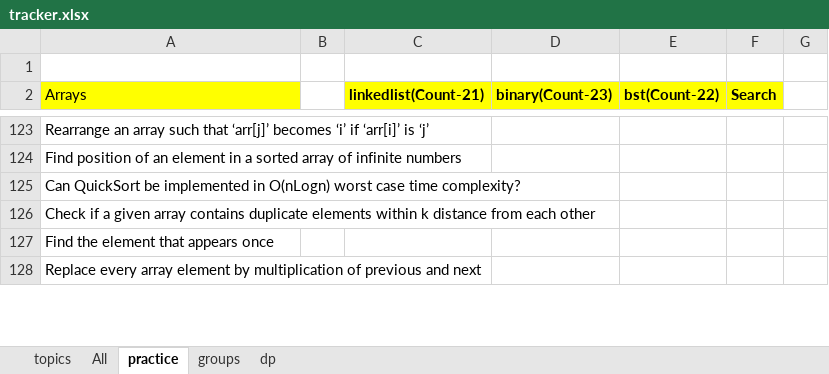
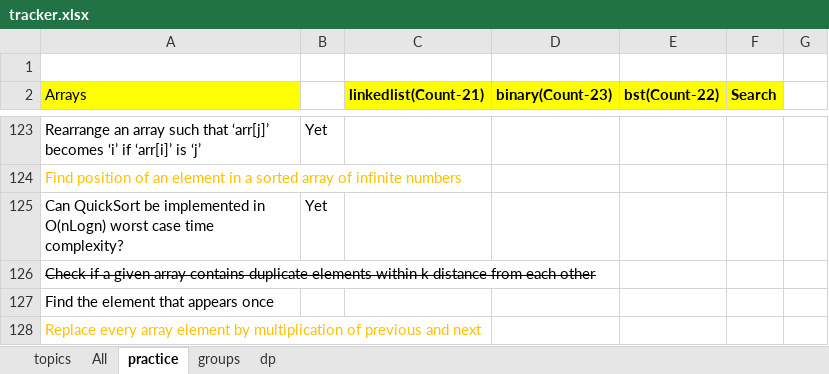
Before and after one commit to passionatecoderraj/dsa, an Excel workbook: interivew/practice/tracker.xlsx, sheet practice, drawn as a sheet; only a part is shown, gaps mark what is left out; values as stored, in another font and other column widths than the file's, no borders; the diff covers the shown part only; the diff names each change by its address in the sheet, - before the commit and + after, or states it on an @@ line.

Commit message:
practice

```diff
--- a/interivew/practice/tracker.xlsx (sheet practice)
+++ b/interivew/practice/tracker.xlsx (sheet practice)
-B123: (empty)
+B123: Yet
-A124 text colour: black
+A124 text colour: #FFC000
-B125: (empty)
+B125: Yet
-A126 strikethrough: off
+A126 strikethrough: on
-A128 text colour: black
+A128 text colour: #FFC000
```
Also changed, not shown: 15 edited cells and cell formats elsewhere in this sheet, sheet groups, 19 other files.
